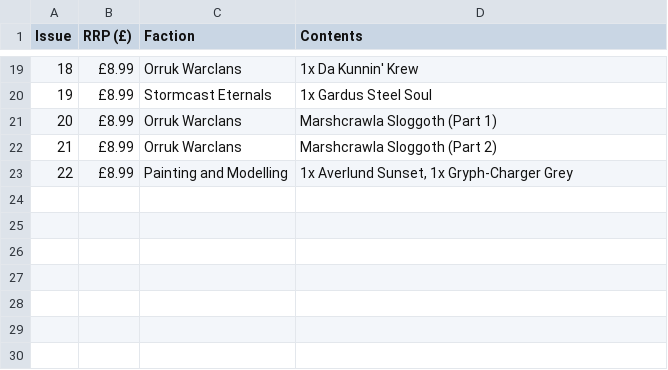
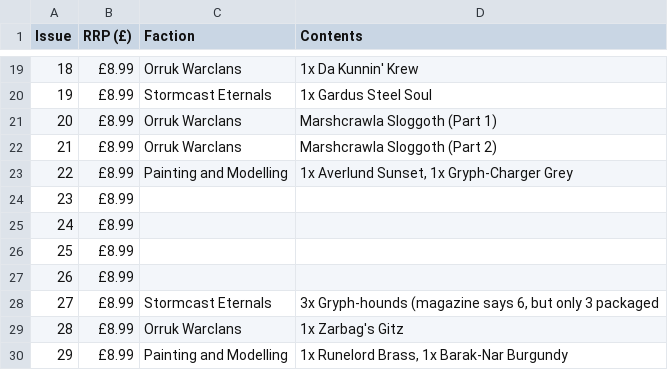
Before and after one commit to cncplyr/datasets-hachette-warhammer, a CSV file: stormbringer.csv, drawn as a sheet; only a part is shown, gaps mark what is left out; the diff names each change by its address in the sheet, - before the commit and + after, or states it on an @@ line.

Commit message:
Update stormbringer.csv

```diff
--- a/stormbringer.csv
+++ b/stormbringer.csv
+row 24: 23 | £8.99
+row 25: 24 | £8.99
+row 26: 25 | £8.99
+row 27: 26 | £8.99
+row 28: 27 | £8.99 | Stormcast Eternals | 3x Gryph-hounds (magazine says 6, but only 3 packaged
+row 29: 28 | £8.99 | Orruk Warclans | 1x Zarbag's Gitz
+row 30: 29 | £8.99 | Painting and Modelling | 1x Runelord Brass, 1x Barak-Nar Burgundy
```
